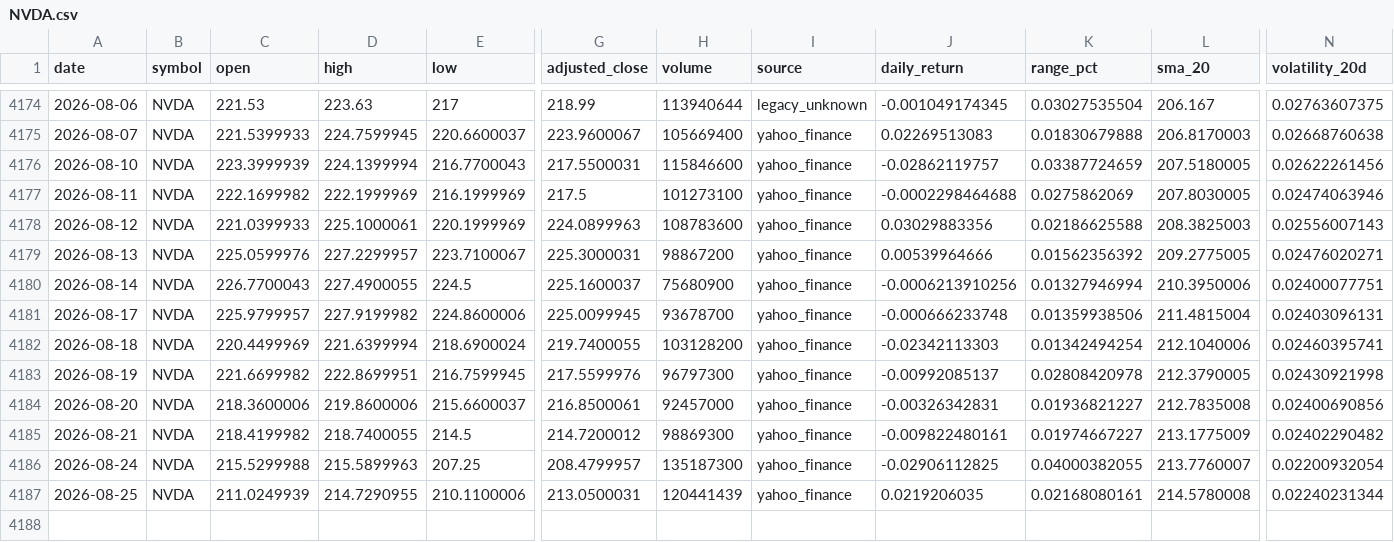
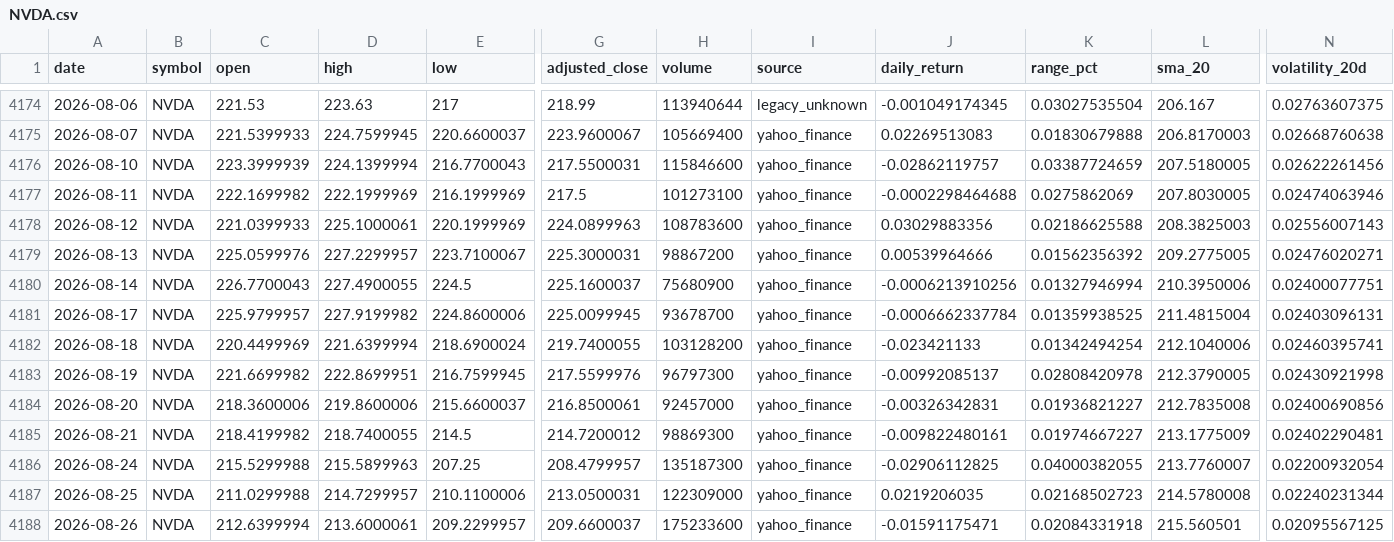
Before and after one commit to abi1010-git/predicting-stock-market-personal-project, a CSV file: data/NVDA.csv, drawn as a sheet; only a part is shown, gaps mark what is left out; rows hold the shown columns only; the diff names each change by its address in the sheet, - before the commit and + after, or states it on an @@ line.

```diff
--- a/data/NVDA.csv
+++ b/data/NVDA.csv
-J4181 (daily_return): -0.000666233748
+J4181 (daily_return): -0.0006662337784
-K4181 (range_pct): 0.01359938506
+K4181 (range_pct): 0.01359938525
-J4182 (daily_return): -0.02342113303
+J4182 (daily_return): -0.023421133
-N4185 (volatility_20d): 0.02402290482
+N4185 (volatility_20d): 0.02402290481
-C4187 (open): 211.0249939
+C4187 (open): 211.0299988
-D4187 (high): 214.7290955
+D4187 (high): 214.7299957
-H4187 (volume): 120441439
+H4187 (volume): 122309000
-K4187 (range_pct): 0.02168080161
+K4187 (range_pct): 0.02168502723
+row 4188: 2026-08-26 | NVDA | 212.6399994 | 213.6000061 | 209.2299957 | 209.6600037 | 175233600 | yahoo_finance | -0.01591175471 | 0.02084331918 | 215.560501 | 0.02095567125
```
Also changed, not shown: data/AAPL.csv, data/IWM.csv, 3 other files.
